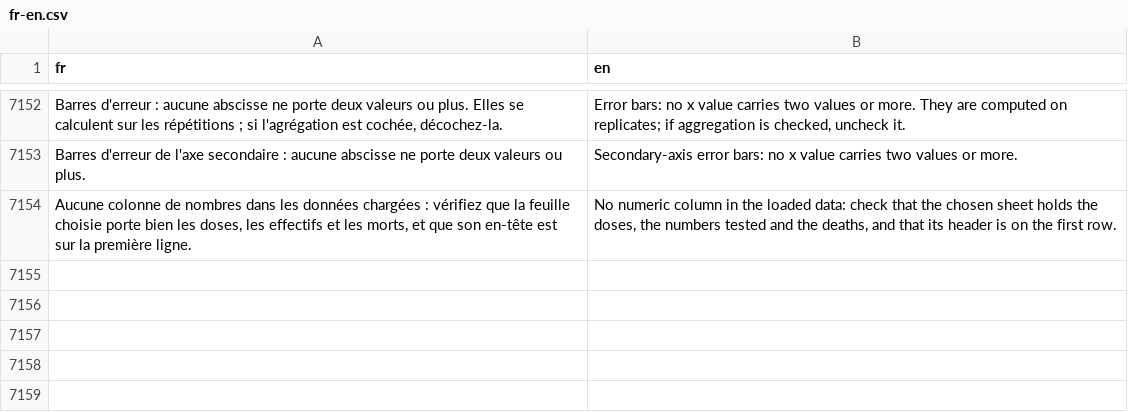
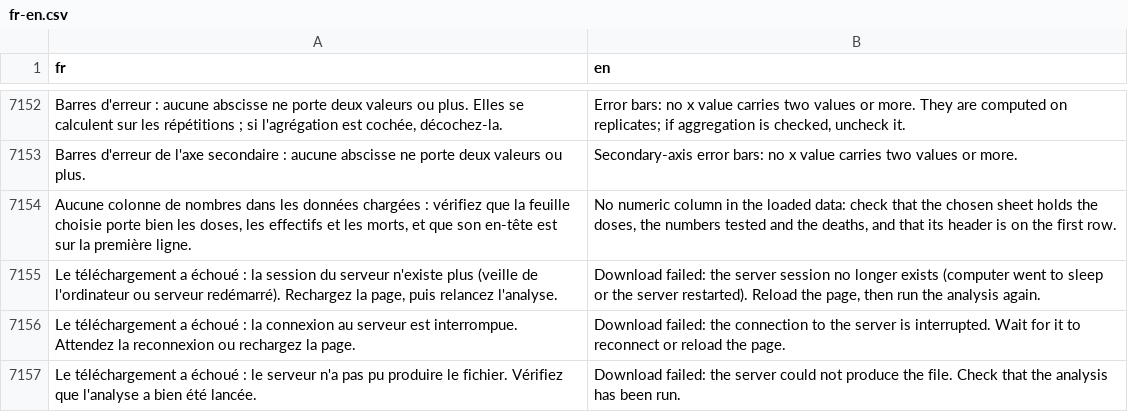
Before and after one commit to houphouet/hstat, a CSV file: inst/app/i18n/fr-en.csv, drawn as a sheet; only a part is shown, gaps mark what is left out; the diff names each change by its address in the sheet, - before the commit and + after, or states it on an @@ line.

```diff
--- a/inst/app/i18n/fr-en.csv
+++ b/inst/app/i18n/fr-en.csv
+row 7155: Le téléchargement a échoué : la session du serveur n'existe plus (veille de l'ordinateur ou serveur redémarré). Rechargez la page, puis relancez l'analyse. | Download failed: the server session no longer exists (computer went to sleep or the server restarted). Reload the page, then run the analysis again.
+row 7156: Le téléchargement a échoué : la connexion au serveur est interrompue. Attendez la reconnexion ou rechargez la page. | Download failed: the connection to the server is interrupted. Wait for it to reconnect or reload the page.
+row 7157: Le téléchargement a échoué : le serveur n'a pas pu produire le fichier. Vérifiez que l'analyse a bien été lancée. | Download failed: the server could not produce the file. Check that the analysis has been run.
```
Also changed, not shown: 9 other files.
